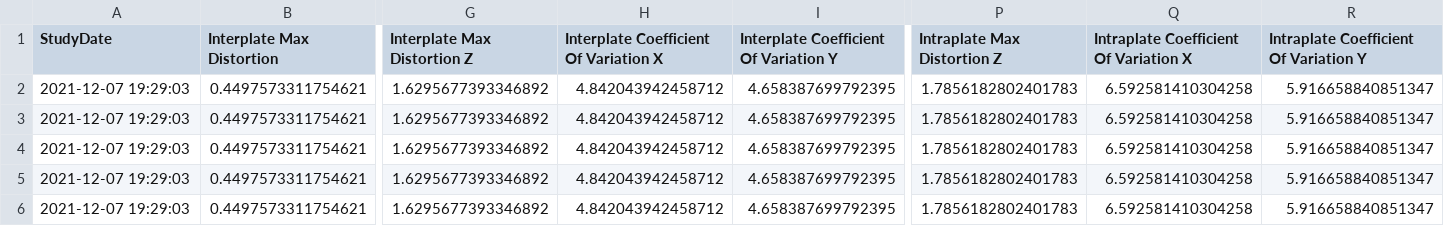
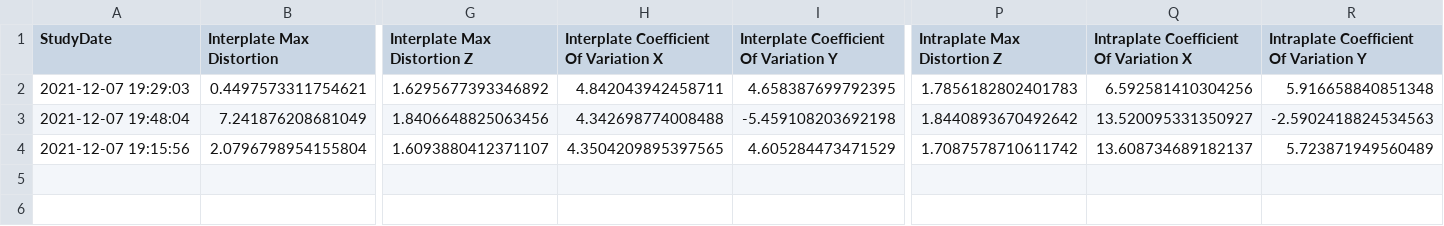
Before and after one commit to NHSH-MRI-Physics/Distortion-QA, a CSV file: DistortionData.csv, drawn as a sheet; only a part is shown, gaps mark what is left out; removed rows and columns are numbered as before the commit, all else as after; rows hold the shown columns only; the diff names each change by its address in the sheet, - before the commit and + after, or states it on an @@ line.

```diff
--- a/DistortionData.csv
+++ b/DistortionData.csv
-row 2: 2021-12-07 19:29:03 | 0.4497573311754621 | 1.6295677393346892 | 4.842043942458712 | 4.658387699792395 | 1.7856182802401783 | 6.592581410304258 | 5.916658840851347
-row 3: 2021-12-07 19:29:03 | 0.4497573311754621 | 1.6295677393346892 | 4.842043942458712 | 4.658387699792395 | 1.7856182802401783 | 6.592581410304258 | 5.916658840851347
-H2: 4.842043942458712
+H2: 4.842043942458711
-Q2: 6.592581410304258
+Q2: 6.592581410304256
-R2: 5.916658840851347
+R2: 5.916658840851348
-row 5: 2021-12-07 19:29:03 | 0.4497573311754621 | 1.6295677393346892 | 4.842043942458712 | 4.658387699792395 | 1.7856182802401783 | 6.592581410304258 | 5.916658840851347
-row 6: 2021-12-07 19:29:03 | 0.4497573311754621 | 1.6295677393346892 | 4.842043942458712 | 4.658387699792395 | 1.7856182802401783 | 6.592581410304258 | 5.916658840851347
+row 3: 2021-12-07 19:48:04 | 7.241876208681049 | 1.8406648825063456 | 4.342698774008488 | -5.459108203692198 | 1.8440893670492642 | 13.520095331350927 | -2.5902418824534563
+row 4: 2021-12-07 19:15:56 | 2.0796798954155804 | 1.6093880412371107 | 4.3504209895397565 | 4.605284473471529 | 1.7087578710611742 | 13.608734689182137 | 5.723871949560489
```
Also changed, not shown: 29 other files.
